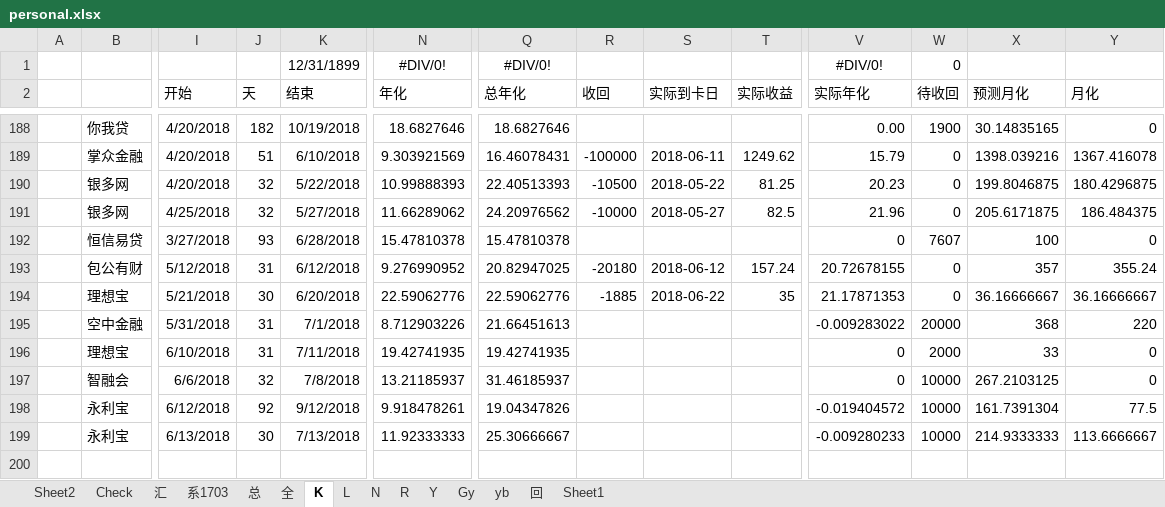
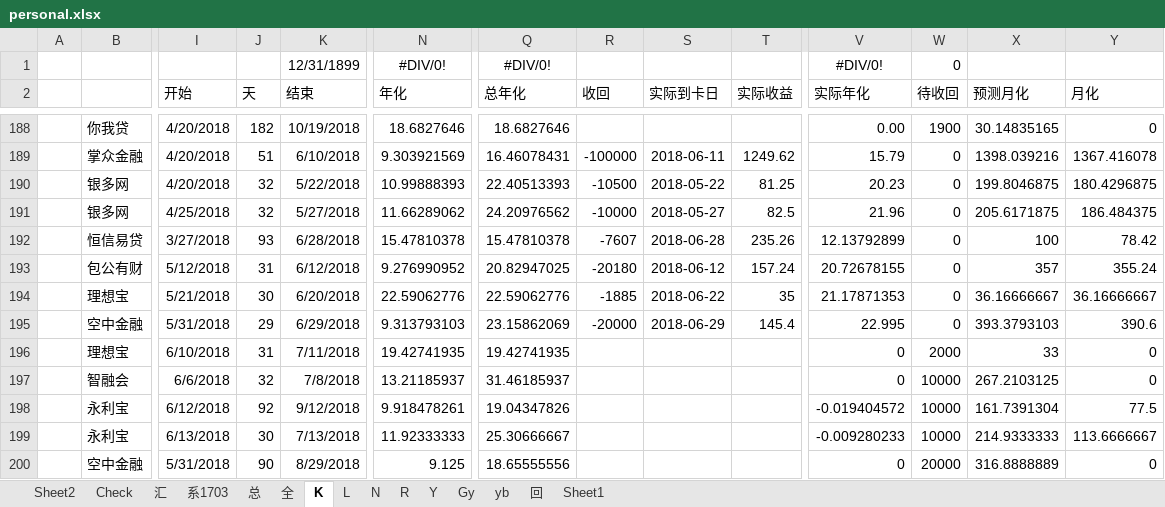
Before and after one commit to Kingva/minibondforstaging, an Excel workbook: aptop/personal.xlsx, sheet K, drawn as a sheet; only a part is shown, gaps mark what is left out; values as stored, in another font and other column widths than the file's, no borders; conditional formats not drawn; rows hold the shown columns only; the diff names each change by its address in the sheet, - before the commit and + after, or states it on an @@ line.

```diff
--- a/aptop/personal.xlsx (sheet K)
+++ b/aptop/personal.xlsx (sheet K)
-R192 (收回): (empty)
+R192 (收回): -7607
-S192 (实际到卡日): (empty)
+S192 (实际到卡日): 2018-06-28
-T192 (实际收益): (empty)
+T192 (实际收益): 235.26
-V192 (实际年化): 0
+V192 (实际年化): 12.13792899
-W192 (待收回): 7607
+W192 (待收回): 0
-Y192 (月化): 0
+Y192 (月化): 78.42
-J195 (天): 31
+J195 (天): 29
-K195 (结束): 7/1/2018
+K195 (结束): 6/29/2018
-N195 (年化): 8.712903226
+N195 (年化): 9.313793103
-Q195 (总年化): 21.66451613
+Q195 (总年化): 23.15862069
-R195 (收回): (empty)
+R195 (收回): -20000
-S195 (实际到卡日): (empty)
+S195 (实际到卡日): 2018-06-29
-T195 (实际收益): (empty)
+T195 (实际收益): 145.4
-V195 (实际年化): -0.009283022
+V195 (实际年化): 22.995
-W195 (待收回): 20000
+W195 (待收回): 0
-X195 (预测月化): 368
+X195 (预测月化): 393.3793103
-Y195 (月化): 220
+Y195 (月化): 390.6
+row 200:  | 空中金融 | 5/31/2018 | 90 | 8/29/2018 | 9.125 | 18.65555556 |  |  |  | 0 | 20000 | 316.8888889 | 0
```
Also changed, not shown: sheet 总, sheet 汇, sheet 回, sheet Y, sheet Gy, sheet Check, crawler/contentxls/content lb.xlsx, crawler/contentxls/content txs.xlsx, 4 other files.
